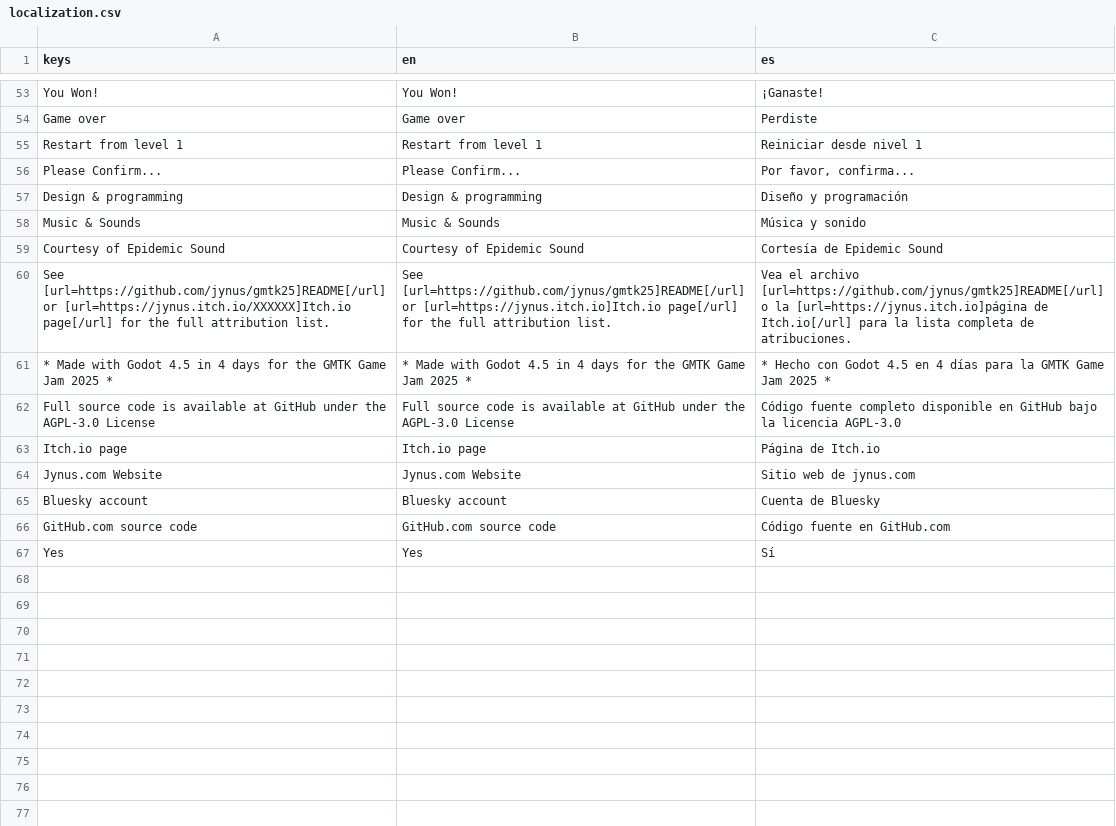
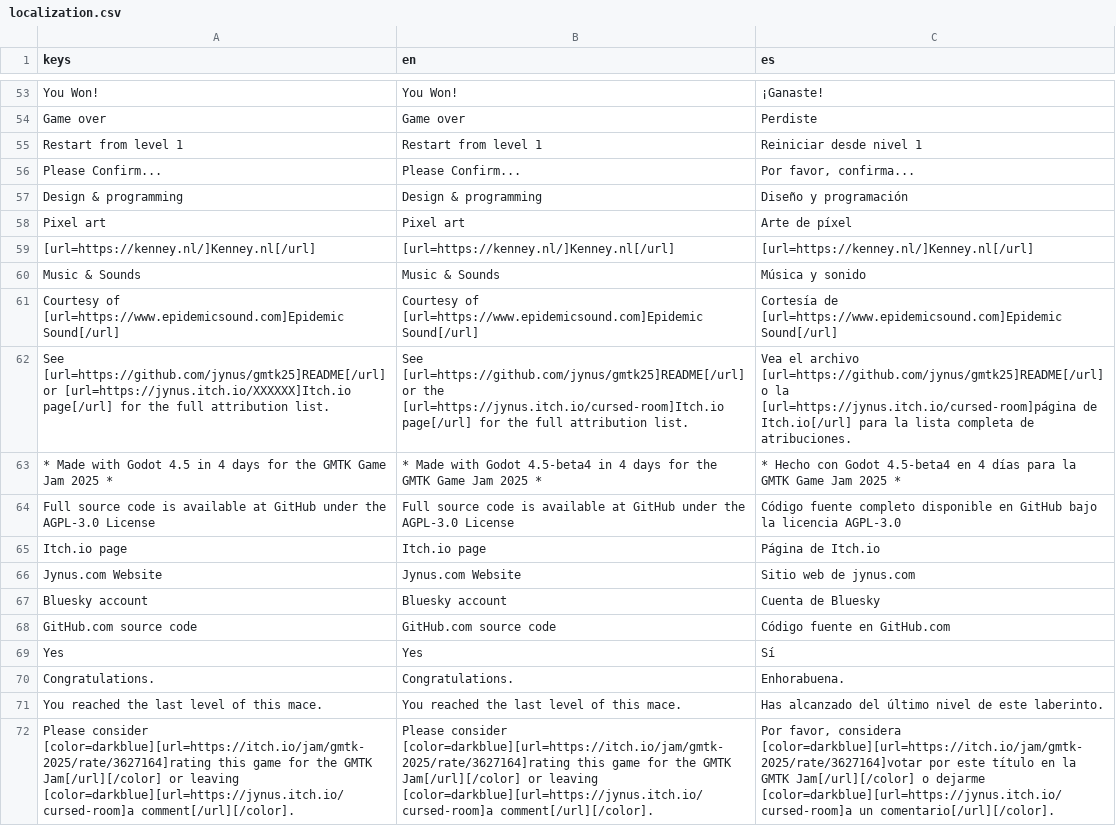
Before and after one commit to jynus/gmtk25, a CSV file: src/assets/localization/localization.csv, drawn as a sheet; only a part is shown, gaps mark what is left out; removed rows and columns are numbered as before the commit, all else as after; the diff names each change by its address in the sheet, - before the commit and + after, or states it on an @@ line.

Commit message:
References to the entry (urls)
Also some localization to Spanish.

```diff
--- a/src/assets/localization/localization.csv
+++ b/src/assets/localization/localization.csv
+row 58: Pixel art | Pixel art | Arte de píxel
+row 59: [url=https://kenney.nl/]Kenney.nl[/url] | [url=https://kenney.nl/]Kenney.nl[/url] | [url=https://kenney.nl/]Kenney.nl[/url]
-row 59: Courtesy of Epidemic Sound | Courtesy of Epidemic Sound | Cortesía de Epidemic Sound
+row 61: Courtesy of [url=https://www.epidemicsound.com]Epidemic Sound[/url] | Courtesy of [url=https://www.epidemicsound.com]Epidemic Sound[/url] | Cortesía de [url=https://www.epidemicsound.com]Epidemic Sound[/url]
-B62 (en): …[url=https://github.com/jynus/gmtk25]README[/url] or [url=https://jynus.itch.io]Itch.io page[/url] for…
+B62 (en): …[url=https://github.com/jynus/gmtk25]README[/url] or the [url=https://jynus.itch.io/cursed-room]Itch.io page[/url] for…
-C62 (es): …o la [url=https://jynus.itch.io]página de Itch.io[/url]…
+C62 (es): …o la [url=https://jynus.itch.io/cursed-room]página de Itch.io[/url]…
-B63 (en): …with Godot 4.5 in 4…
+B63 (en): …with Godot 4.5-beta4 in 4…
-C63 (es): …con Godot 4.5 en 4…
+C63 (es): …con Godot 4.5-beta4 en 4…
+row 70: Congratulations. | Congratulations. | Enhorabuena.
+row 71: You reached the last level of this mace. | You reached the last level of this mace. | Has alcanzado del último nivel de este laberinto.
+row 72: Please consider [color=darkblue][url=https://itch.io/jam/gmtk-2025/rate/3627164]rating this game for the GMTK Jam[/url][/color] or leaving [color=darkblue][url=https://jynus.itch.io/cursed-room]a comment[/url][/color]. | Please consider [color=darkblue][url=https://itch.io/jam/gmtk-2025/rate/3627164]rating this game for the GMTK Jam[/url][/color] or leaving [color=darkblue][url=https://jynus.itch.io/cursed-room]a comment[/url][/color]. | Por favor, considera [color=darkblue][url=https://itch.io/jam/gmtk-2025/rate/3627164]votar por este título en la GMTK Jam[/url][/color] o dejarme [color=darkblue][url=https://jynus.itch.io/cursed-room]a un comentario[/url][/color].
```
Also changed, not shown: 5 other files.
